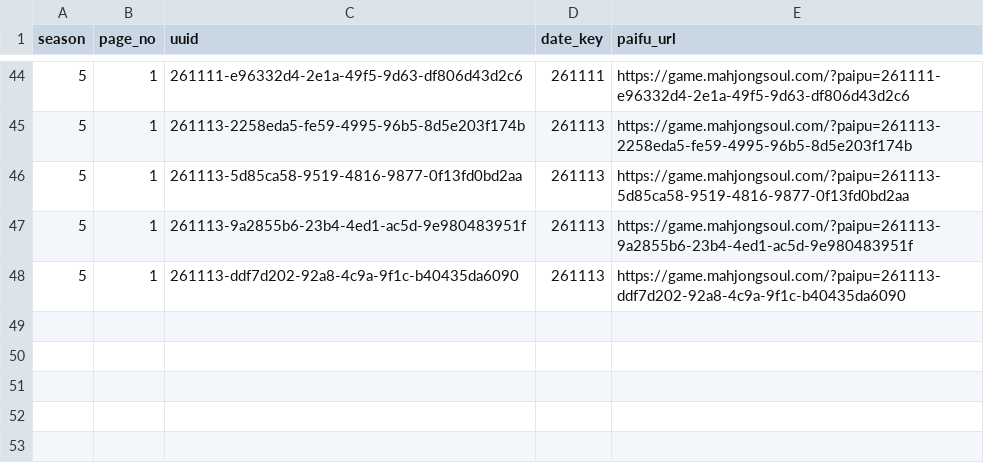
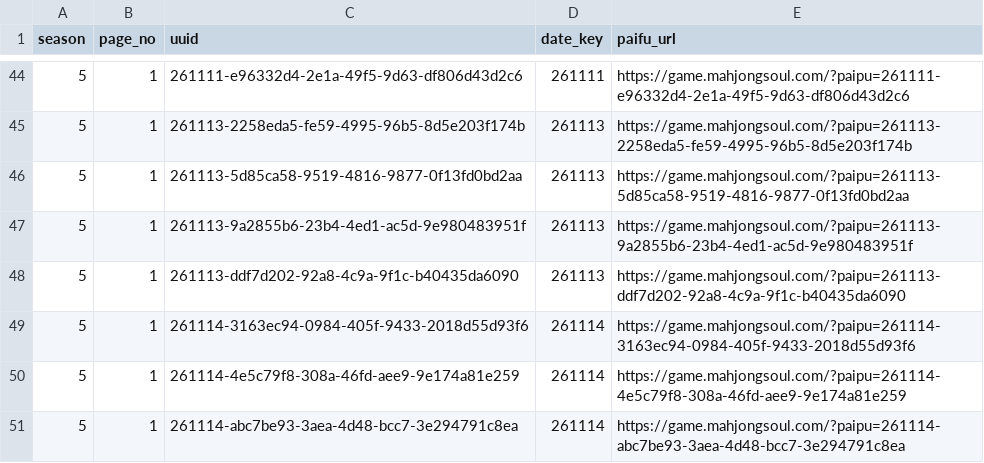
Before and after one commit to saint-chinu/majsoul-league, a CSV file: data/new/admin_paifu_ids_new_season5.csv, drawn as a sheet; only a part is shown, gaps mark what is left out; the diff names each change by its address in the sheet, - before the commit and + after, or states it on an @@ line.

```diff
--- a/data/new/admin_paifu_ids_new_season5.csv
+++ b/data/new/admin_paifu_ids_new_season5.csv
+row 49: 5 | 1 | 261114-3163ec94-0984-405f-9433-2018d55d93f6 | 261114 | https://game.mahjongsoul.com/?paipu=261114-3163ec94-0984-405f-9433-2018d55d93f6
+row 50: 5 | 1 | 261114-4e5c79f8-308a-46fd-aee9-9e174a81e259 | 261114 | https://game.mahjongsoul.com/?paipu=261114-4e5c79f8-308a-46fd-aee9-9e174a81e259
+row 51: 5 | 1 | 261114-abc7be93-3aea-4d48-bcc7-3e294791c8ea | 261114 | https://game.mahjongsoul.com/?paipu=261114-abc7be93-3aea-4d48-bcc7-3e294791c8ea
```
Also changed, not shown: data/new/admin_paifu_ids.csv, 39 other files.
